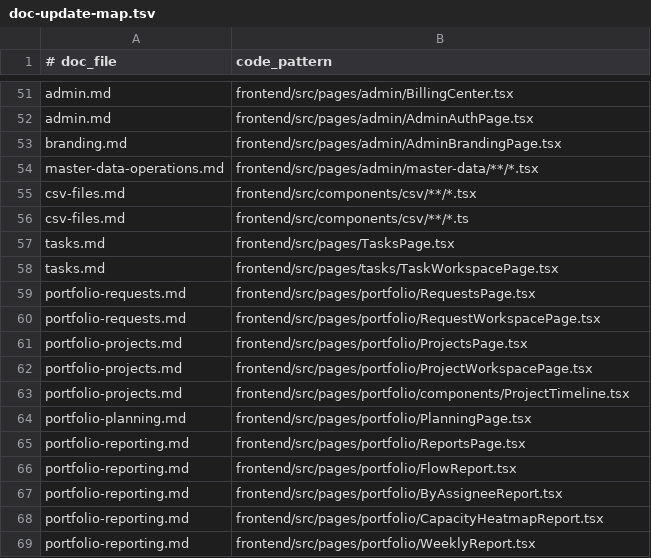
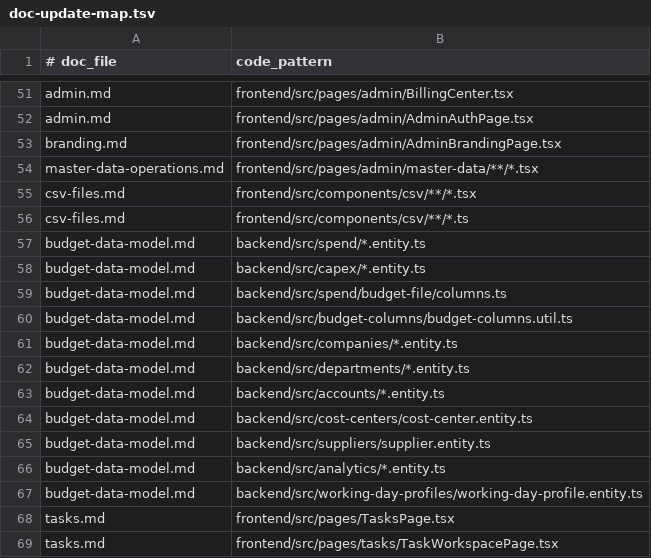
Before and after one commit to kanap-hq/KANAP, a TSV file: doc/help/_process/doc-update-map.tsv, drawn as a sheet; only a part is shown, gaps mark what is left out; the shorter side is filled out with more unchanged rows.

```diff
--- a/doc/help/_process/doc-update-map.tsv
+++ b/doc/help/_process/doc-update-map.tsv
@@ -56,2 +56,13 @@ csv-files.md	frontend/src/components/csv/**/*.tsx
 csv-files.md	frontend/src/components/csv/**/*.ts
+budget-data-model.md	backend/src/spend/*.entity.ts
+budget-data-model.md	backend/src/capex/*.entity.ts
+budget-data-model.md	backend/src/spend/budget-file/columns.ts
+budget-data-model.md	backend/src/budget-columns/budget-columns.util.ts
+budget-data-model.md	backend/src/companies/*.entity.ts
+budget-data-model.md	backend/src/departments/*.entity.ts
+budget-data-model.md	backend/src/accounts/*.entity.ts
+budget-data-model.md	backend/src/cost-centers/cost-center.entity.ts
+budget-data-model.md	backend/src/suppliers/supplier.entity.ts
+budget-data-model.md	backend/src/analytics/*.entity.ts
+budget-data-model.md	backend/src/working-day-profiles/working-day-profile.entity.ts
 tasks.md	frontend/src/pages/TasksPage.tsx
```
Also changed, not shown: 11 other files.
